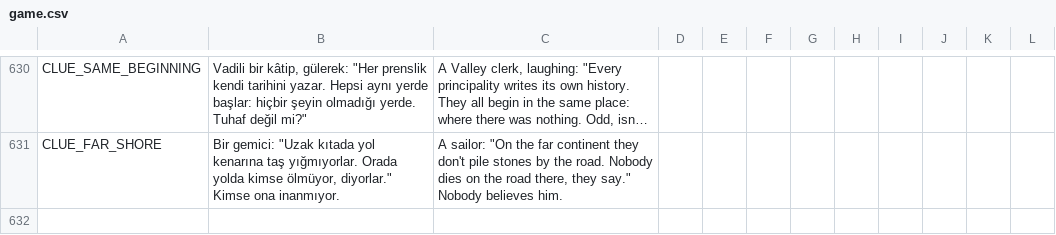
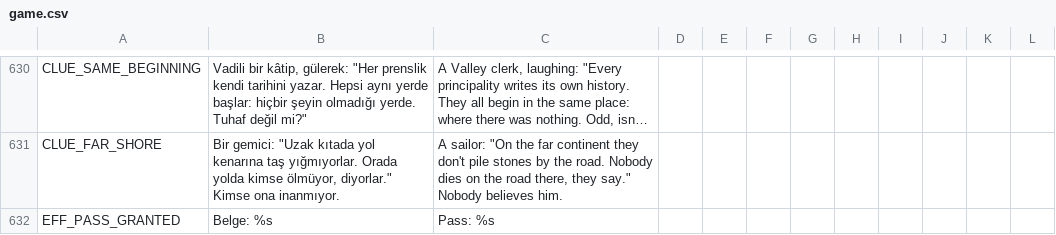
Before and after one commit to ulubatuhan/wayborne, a CSV file: data/locale/game.csv, drawn as a sheet; only a part is shown, gaps mark what is left out; long unchanged cells end in …; the diff names each change by its address in the sheet, - before the commit and + after, or states it on an @@ line.

```diff
--- a/data/locale/game.csv
+++ b/data/locale/game.csv
+row 632: EFF_PASS_GRANTED | Belge: %s | Pass: %s
```
Also changed, not shown: data/locale/ui.csv, 14 other files.
